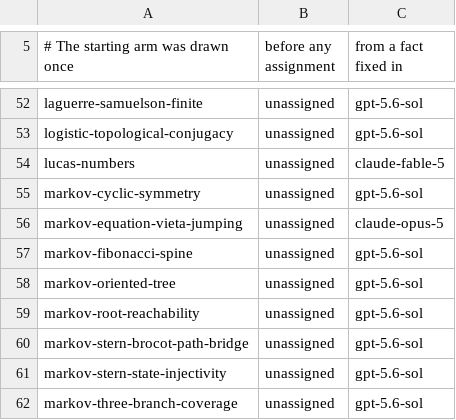
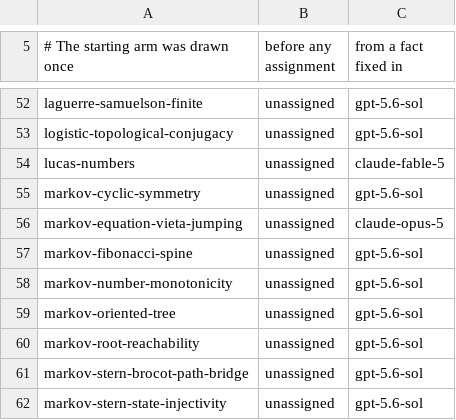
Before and after one commit to carlok/LeanFrontier, a CSV file: experiments/launcher-ab.csv, drawn as a sheet; only a part is shown, gaps mark what is left out; the shorter side is filled out with more unchanged rows; the diff names each change by its address in the sheet, - before the commit and + after, or states it on an @@ line.

```diff
--- a/experiments/launcher-ab.csv
+++ b/experiments/launcher-ab.csv
+row 58: markov-number-monotonicity | unassigned | gpt-5.6-sol
```
Also changed, not shown: experiments/accumulation.csv, 2 other files.
